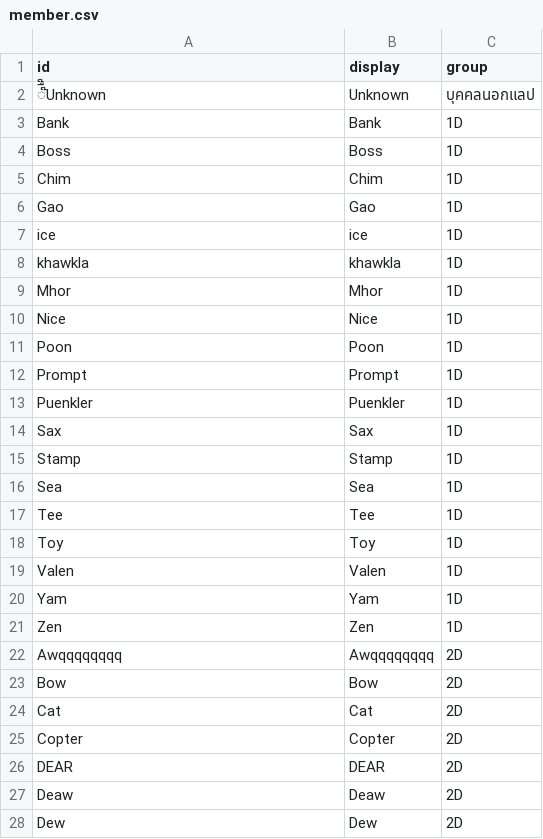
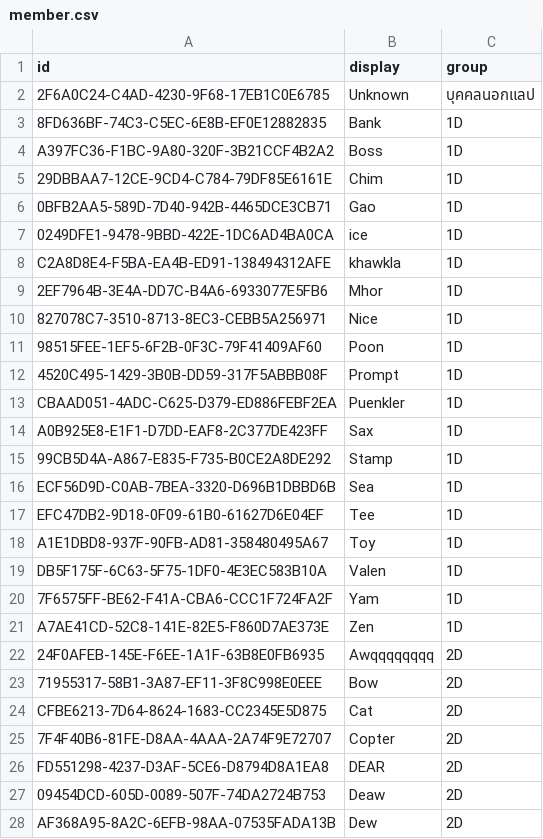
Before and after one commit to icestract312/snack_hw, a CSV file: snack_web/member.csv, drawn as a sheet; only a part is shown; the diff covers the shown part only.

Commit message:
feat: Implement member management module with CRUD operations
- Added Member model to represent members in the database.
- Created MemberRepository for data access layer with methods to get, create, update, and delete members.
- Developed MemberService to handle business logic for member operations.
- Implemented API endpoints for member management in the router.
- Defined Pydantic schemas for member data validation and serialization.
- Created seed script to populate initial member data from CSV.
- Set up Docker Compose for application and PostgreSQL database.
- Removed legacy main.py and refactored application structure.
- Updated CSV files for members, snacks, and sales to align with new data model.

```diff
--- a/snack_web/member.csv
+++ b/snack_web/member.csv
@@ -1,28 +1,28 @@
 id,display,group
-๊ื๊Unknown,Unknown,บุคคลนอกแลป
-Bank,Bank,1D
-Boss,Boss,1D
-Chim,Chim,1D
-Gao,Gao,1D
-ice,ice,1D
-khawkla,khawkla,1D
-Mhor,Mhor,1D
-Nice,Nice,1D
-Poon,Poon,1D
-Prompt,Prompt,1D
-Puenkler,Puenkler,1D
-Sax,Sax,1D
-Stamp,Stamp,1D
-Sea,Sea,1D
-Tee,Tee,1D
-Toy,Toy,1D
-Valen,Valen,1D
-Yam,Yam,1D
-Zen,Zen,1D
-Awqqqqqqqq,Awqqqqqqqq,2D
-Bow,Bow,2D
-Cat,Cat,2D
-Copter,Copter,2D
-DEAR,DEAR,2D
-Deaw,Deaw,2D
-Dew,Dew,2D
+2F6A0C24-C4AD-4230-9F68-17EB1C0E6785,Unknown,บุคคลนอกแลป
+8FD636BF-74C3-C5EC-6E8B-EF0E12882835,Bank,1D
+A397FC36-F1BC-9A80-320F-3B21CCF4B2A2,Boss,1D
+29DBBAA7-12CE-9CD4-C784-79DF85E6161E,Chim,1D
+0BFB2AA5-589D-7D40-942B-4465DCE3CB71,Gao,1D
+0249DFE1-9478-9BBD-422E-1DC6AD4BA0CA,ice,1D
+C2A8D8E4-F5BA-EA4B-ED91-138494312AFE,khawkla,1D
+2EF7964B-3E4A-DD7C-B4A6-6933077E5FB6,Mhor,1D
+827078C7-3510-8713-8EC3-CEBB5A256971,Nice,1D
+98515FEE-1EF5-6F2B-0F3C-79F41409AF60,Poon,1D
+4520C495-1429-3B0B-DD59-317F5ABBB08F,Prompt,1D
+CBAAD051-4ADC-C625-D379-ED886FEBF2EA,Puenkler,1D
+A0B925E8-E1F1-D7DD-EAF8-2C377DE423FF,Sax,1D
+99CB5D4A-A867-E835-F735-B0CE2A8DE292,Stamp,1D
+ECF56D9D-C0AB-7BEA-3320-D696B1DBBD6B,Sea,1D
+EFC47DB2-9D18-0F09-61B0-61627D6E04EF,Tee,1D
+A1E1DBD8-937F-90FB-AD81-358480495A67,Toy,1D
+DB5F175F-6C63-5F75-1DF0-4E3EC583B10A,Valen,1D
+7F6575FF-BE62-F41A-CBA6-CCC1F724FA2F,Yam,1D
+A7AE41CD-52C8-141E-82E5-F860D7AE373E,Zen,1D
+24F0AFEB-145E-F6EE-1A1F-63B8E0FB6935,Awqqqqqqqq,2D
+71955317-58B1-3A87-EF11-3F8C998E0EEE,Bow,2D
+CFBE6213-7D64-8624-1683-CC2345E5D875,Cat,2D
+7F4F40B6-81FE-D8AA-4AAA-2A74F9E72707,Copter,2D
+FD551298-4237-D3AF-5CE6-D8794D8A1EA8,DEAR,2D
+09454DCD-605D-0089-507F-74DA2724B753,Deaw,2D
+AF368A95-8A2C-6EFB-98AA-07535FADA13B,Dew,2D
```
Also changed, not shown: 41 edited cells elsewhere in this file, snack_web/sales.csv, snack_web/snacks.csv, 36 other files.
